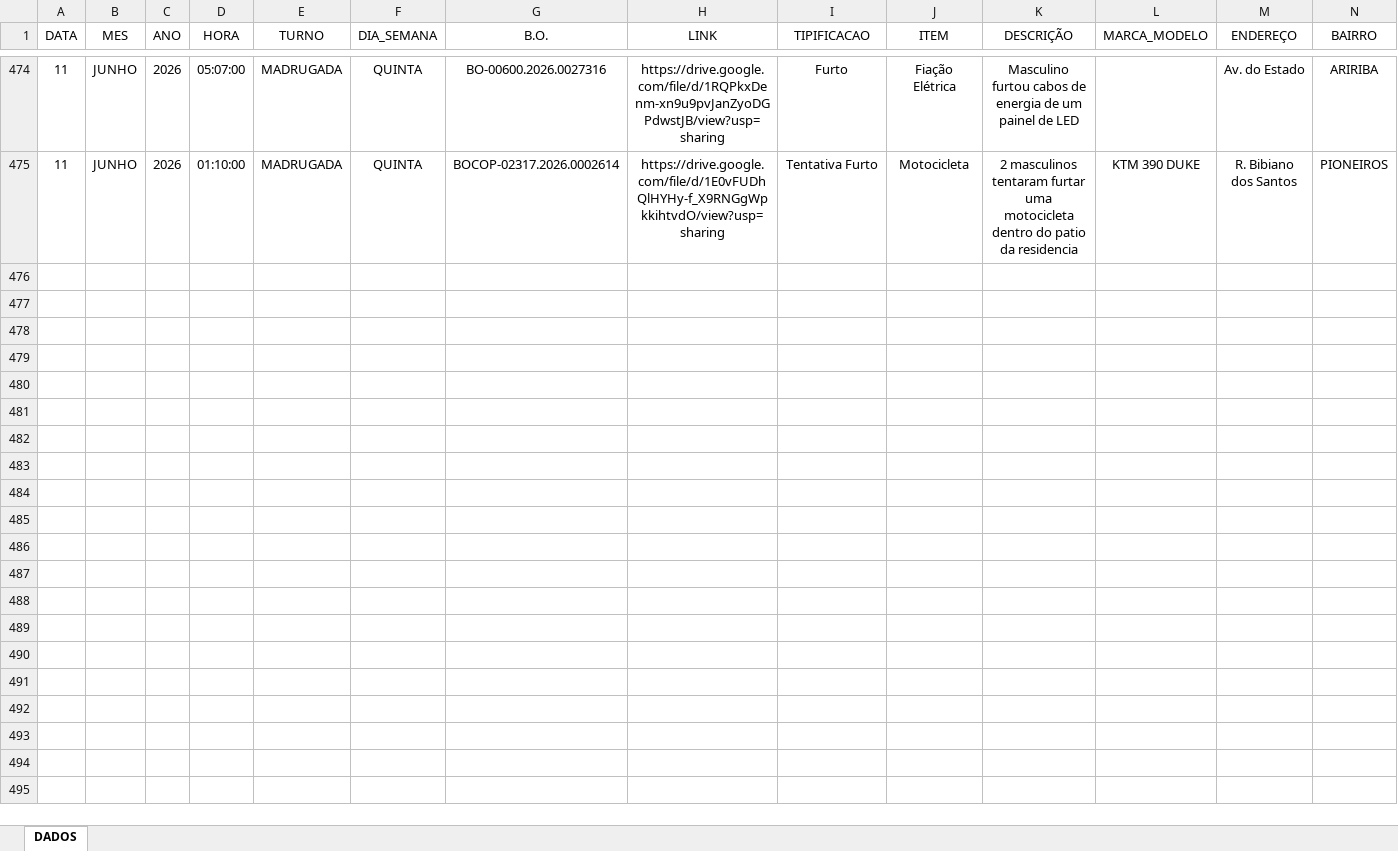
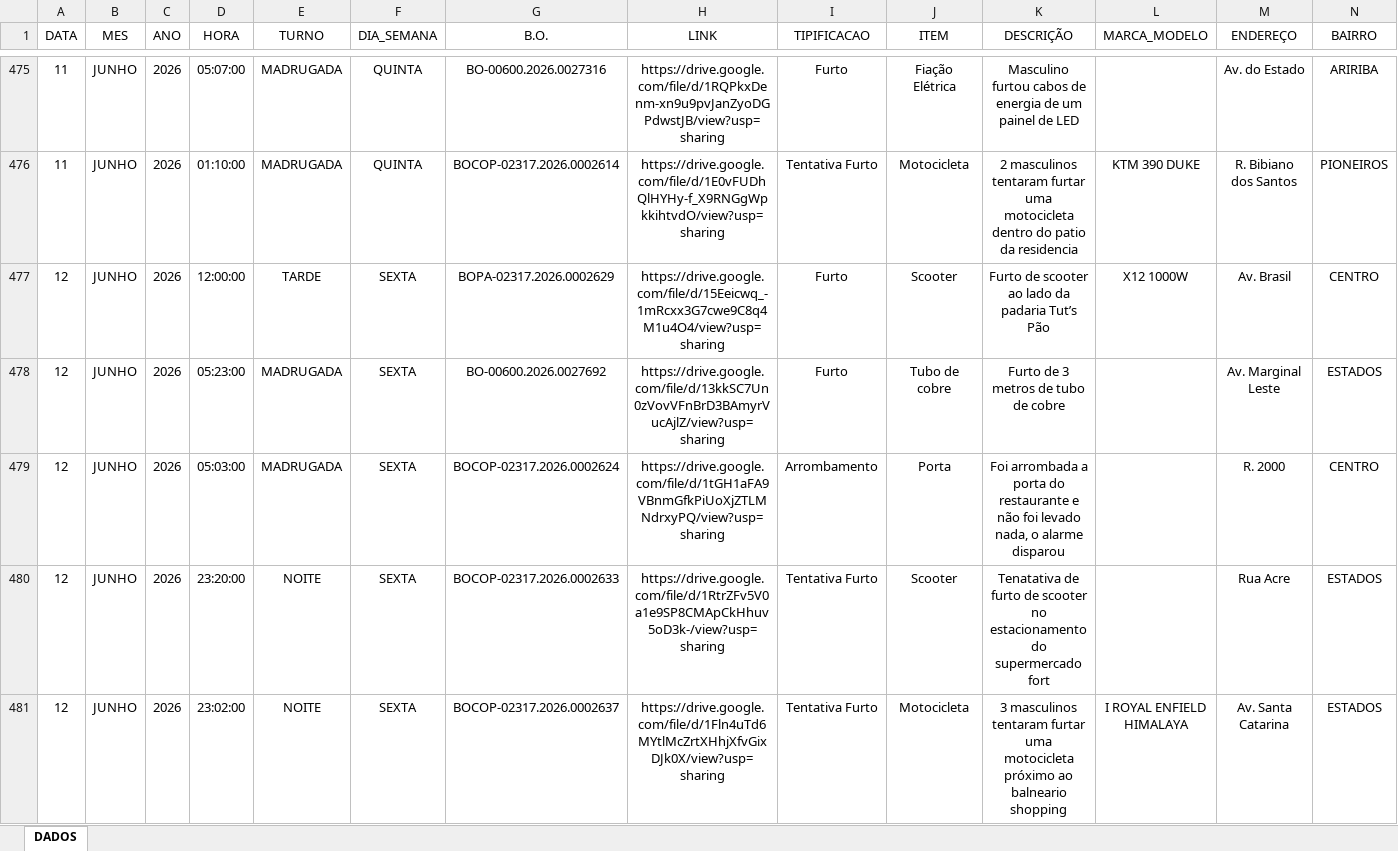
Before and after one commit to ronaldorocco/dashboard, an Excel workbook: secretario.xlsx, sheet DADOS, drawn as a sheet; only a part is shown, gaps mark what is left out; values as stored, in another font and other column widths than the file's, no borders; charts and pictures not drawn; rows hold the shown columns only; the diff covers the shown part only; the diff names each change by its address in the sheet, - before the commit and + after, or states it on an @@ line.

```diff
--- a/secretario.xlsx (sheet DADOS)
+++ b/secretario.xlsx (sheet DADOS)
+row 477: 12 | JUNHO | 2026 | 12:00:00 | TARDE | SEXTA | BOPA-02317.2026.0002629 | https://drive.google.com/file/d/15Eeicwq_-1mRcxx3G7cwe9C8q4M1u4O4/view?usp=sharing | Furto | Scooter | Furto de scooter ao lado da padaria Tut’s Pão | X12 1000W | Av. Brasil | CENTRO
+row 478: 12 | JUNHO | 2026 | 05:23:00 | MADRUGADA | SEXTA | BO-00600.2026.0027692 | https://drive.google.com/file/d/13kkSC7Un0zVovVFnBrD3BAmyrVucAjlZ/view?usp=sharing | Furto | Tubo de cobre | Furto de 3 metros de tubo de cobre |  | Av. Marginal Leste | ESTADOS
+row 479: 12 | JUNHO | 2026 | 05:03:00 | MADRUGADA | SEXTA | BOCOP-02317.2026.0002624 | https://drive.google.com/file/d/1tGH1aFA9VBnmGfkPiUoXjZTLMNdrxyPQ/view?usp=sharing | Arrombamento | Porta | Foi arrombada a porta do restaurante e não foi levado nada, o alarme disparou |  | R. 2000 | CENTRO
+row 480: 12 | JUNHO | 2026 | 23:20:00 | NOITE | SEXTA | BOCOP-02317.2026.0002633 | https://drive.google.com/file/d/1RtrZFv5V0a1e9SP8CMApCkHhuv5oD3k-/view?usp=sharing | Tentativa Furto | Scooter | Tenatativa de furto de scooter no estacionamento do supermercado fort |  | Rua Acre | ESTADOS
+row 481: 12 | JUNHO | 2026 | 23:02:00 | NOITE | SEXTA | BOCOP-02317.2026.0002637 | https://drive.google.com/file/d/1Fln4uTd6MYtlMcZrtXHhjXfvGixDJk0X/view?usp=sharing | Tentativa Furto | Motocicleta | 3 masculinos tentaram furtar uma motocicleta próximo ao balneario shopping | I ROYAL ENFIELD HIMALAYA | Av. Santa Catarina | ESTADOS
```
Also changed, not shown: 16 added rows elsewhere in this sheet, 2 other files.
